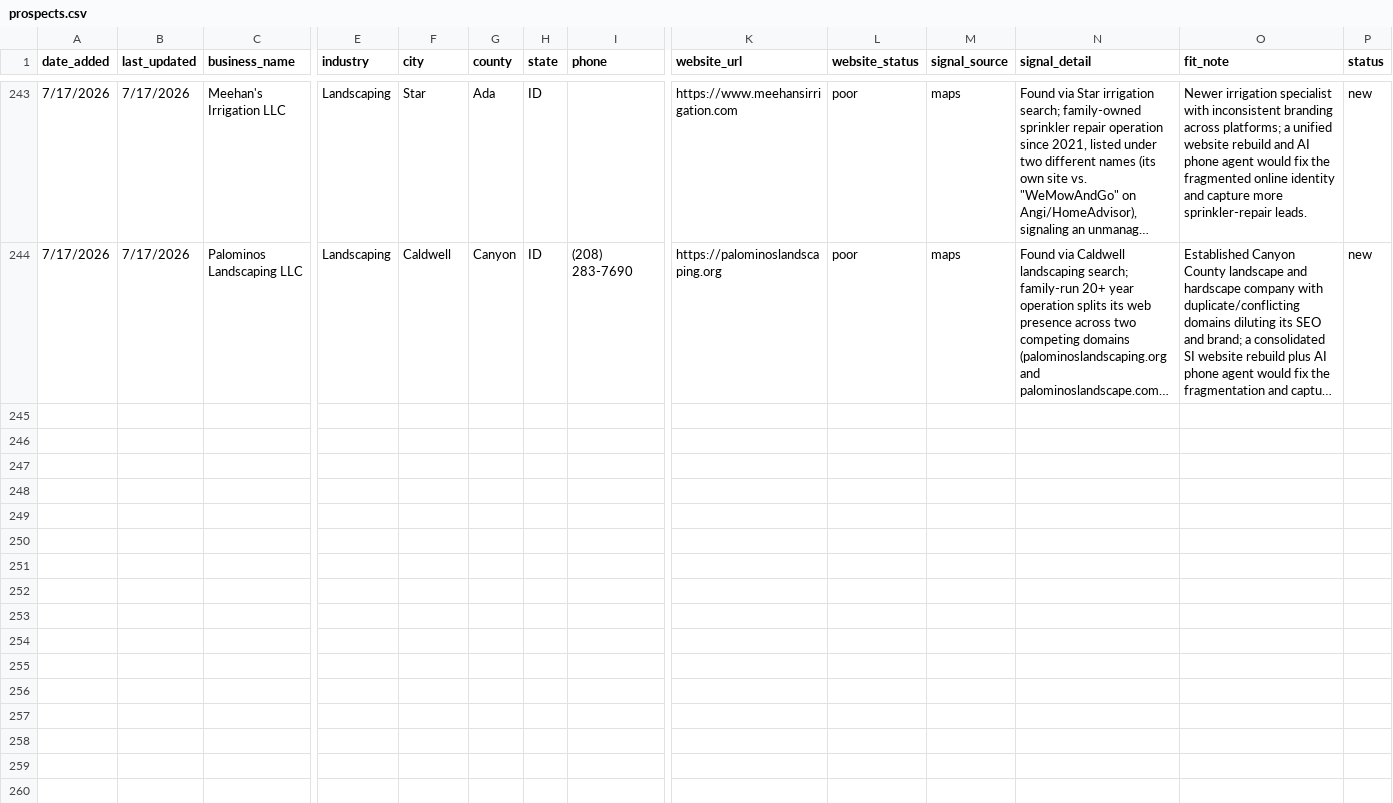
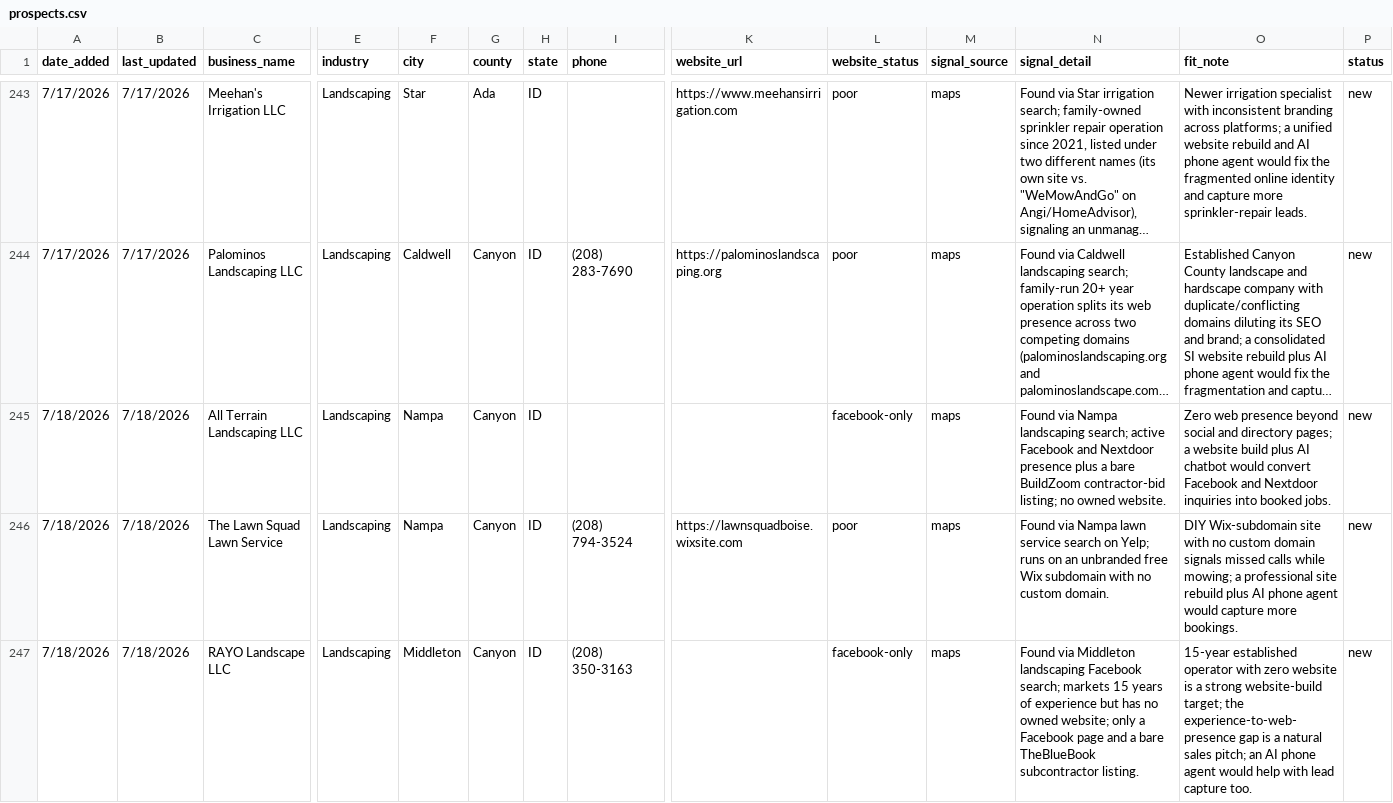
Before and after one commit to markscheiber0/scheiber-prospects, a CSV file: prospects.csv, drawn as a sheet; only a part is shown, gaps mark what is left out; long unchanged cells end in …; rows hold the shown columns only; the diff names each change by its address in the sheet, - before the commit and + after, or states it on an @@ line.

```diff
--- a/prospects.csv
+++ b/prospects.csv
+row 245: 7/18/2026 | 7/18/2026 | All Terrain Landscaping LLC | Landscaping | Nampa | Canyon | ID |  |  | facebook-only | maps | Found via Nampa landscaping search; active Facebook and Nextdoor presence plus a bare BuildZoom contractor-bid listing; no owned website. | Zero web presence beyond social and directory pages; a website build plus AI chatbot would convert Facebook and Nextdoor inquiries into booked jobs. | new
+row 246: 7/18/2026 | 7/18/2026 | The Lawn Squad Lawn Service | Landscaping | Nampa | Canyon | ID | (208) 794-3524 | https://lawnsquadboise.wixsite.com | poor | maps | Found via Nampa lawn service search on Yelp; runs on an unbranded free Wix subdomain with no custom domain. | DIY Wix-subdomain site with no custom domain signals missed calls while mowing; a professional site rebuild plus AI phone agent would capture more bookings. | new
+row 247: 7/18/2026 | 7/18/2026 | RAYO Landscape LLC | Landscaping | Middleton | Canyon | ID | (208) 350-3163 |  | facebook-only | maps | Found via Middleton landscaping Facebook search; markets 15 years of experience but has no owned website; only a Facebook page and a bare TheBlueBook subcontractor listing. | 15-year established operator with zero website is a strong website-build target; the experience-to-web-presence gap is a natural sales pitch; an AI phone agent would help with lead capture too. | new
```
